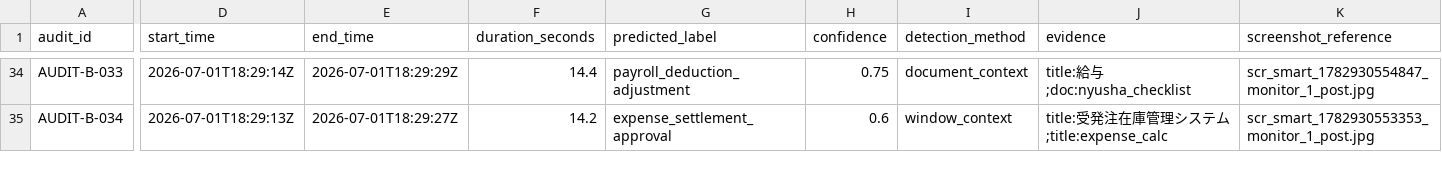
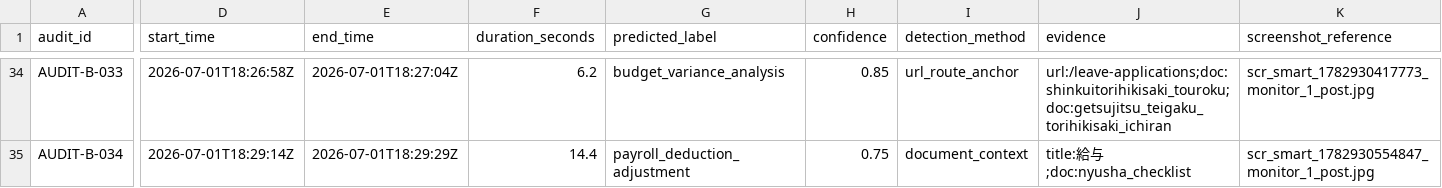
Before and after one commit to ItzShuvrodip/IM_Beside_You_Process_Intelligence, a CSV file: deliverables/dataset_b_audit.csv, drawn as a sheet; only a part is shown, gaps mark what is left out; the diff covers the shown part only; the diff names each change by its address in the sheet, - before the commit and + after, or states it on an @@ line.

```diff
--- a/deliverables/dataset_b_audit.csv
+++ b/deliverables/dataset_b_audit.csv
-D34 (start_time): 2026-07-01T18:29:14Z
+D34 (start_time): 2026-07-01T18:26:58Z
-E34 (end_time): 2026-07-01T18:29:29Z
+E34 (end_time): 2026-07-01T18:27:04Z
-F34 (duration_seconds): 14.4
+F34 (duration_seconds): 6.2
-G34 (predicted_label): payroll_deduction_adjustment
+G34 (predicted_label): budget_variance_analysis
-H34 (confidence): 0.75
+H34 (confidence): 0.85
-I34 (detection_method): document_context
+I34 (detection_method): url_route_anchor
-J34 (evidence): title:給与;doc:nyusha_checklist
+J34 (evidence): url:/leave-applications;doc:shinkuitorihikisaki_touroku;doc:getsujitsu_teigaku_torihikisaki_ichiran
-K34 (screenshot_reference): scr_smart_1782930554847_monitor_1_post.jpg
+K34 (screenshot_reference): scr_smart_1782930417773_monitor_1_post.jpg
-D35 (start_time): 2026-07-01T18:29:13Z
+D35 (start_time): 2026-07-01T18:29:14Z
-E35 (end_time): 2026-07-01T18:29:27Z
+E35 (end_time): 2026-07-01T18:29:29Z
-F35 (duration_seconds): 14.2
+F35 (duration_seconds): 14.4
-G35 (predicted_label): expense_settlement_approval
+G35 (predicted_label): payroll_deduction_adjustment
-H35 (confidence): 0.6
+H35 (confidence): 0.75
-I35 (detection_method): window_context
+I35 (detection_method): document_context
-J35 (evidence): title:受発注在庫管理システム;title:expense_calc
+J35 (evidence): title:給与;doc:nyusha_checklist
-K35 (screenshot_reference): scr_smart_1782930553353_monitor_1_post.jpg
+K35 (screenshot_reference): scr_smart_1782930554847_monitor_1_post.jpg
```
Also changed, not shown: 89 edited cells elsewhere in this file, deliverables/dataset_b_review_queue.csv, 27 other files.
